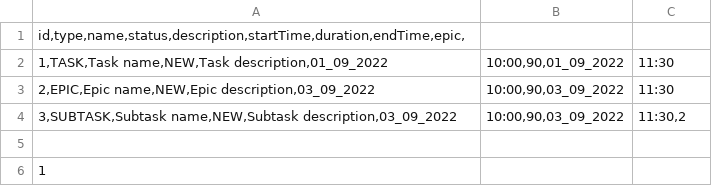
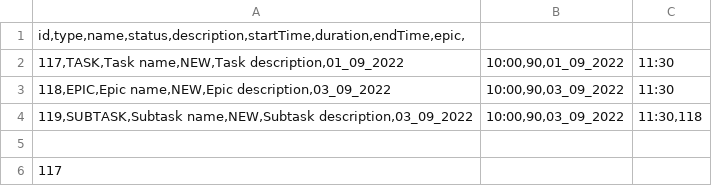
Before and after one commit to Krivinsky/java-kanban, a CSV file: csv/file.csv, drawn as a sheet.

```diff
--- a/csv/file.csv
+++ b/csv/file.csv
@@ -1,6 +1,6 @@
 id,type,name,status,description,startTime,duration,endTime,epic,
-1,TASK,Task name,NEW,Task description,01_09_2022|10:00,90,01_09_2022|11:30
-2,EPIC,Epic name,NEW,Epic description,03_09_2022|10:00,90,03_09_2022|11:30
-3,SUBTASK,Subtask name,NEW,Subtask description,03_09_2022|10:00,90,03_09_2022|11:30,2
+117,TASK,Task name,NEW,Task description,01_09_2022|10:00,90,01_09_2022|11:30
+118,EPIC,Epic name,NEW,Epic description,03_09_2022|10:00,90,03_09_2022|11:30
+119,SUBTASK,Subtask name,NEW,Subtask description,03_09_2022|10:00,90,03_09_2022|11:30,118
 
-1
+117
```
Also changed, not shown: 5 other files.
